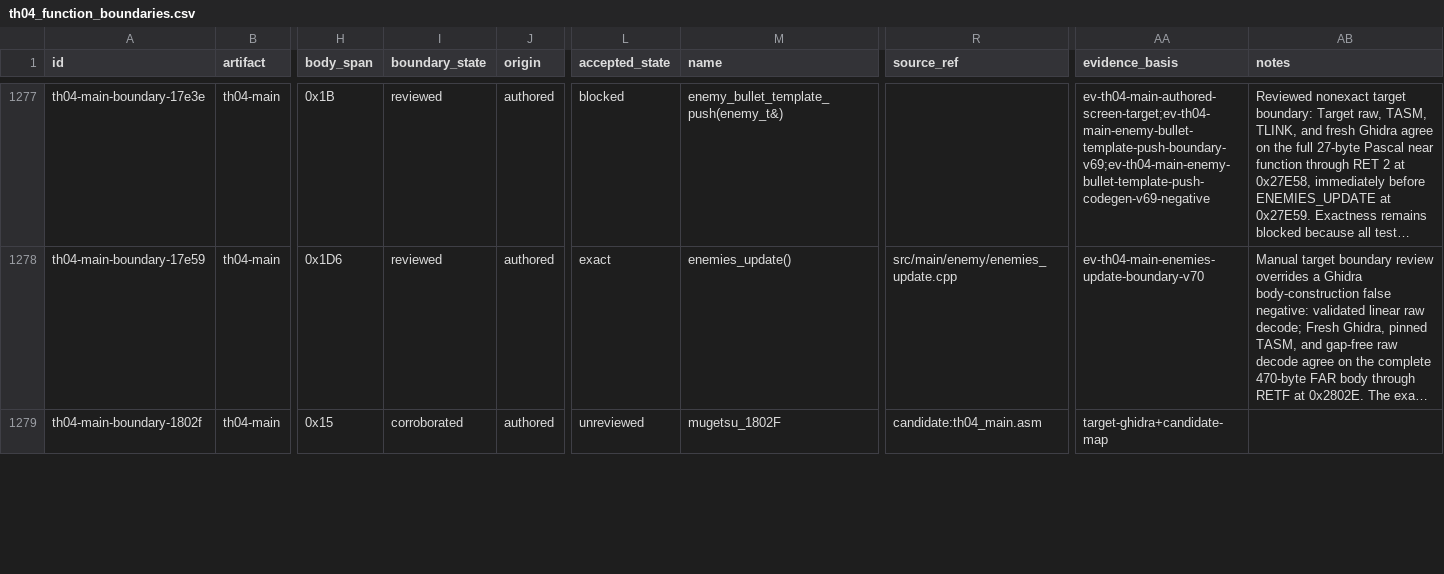
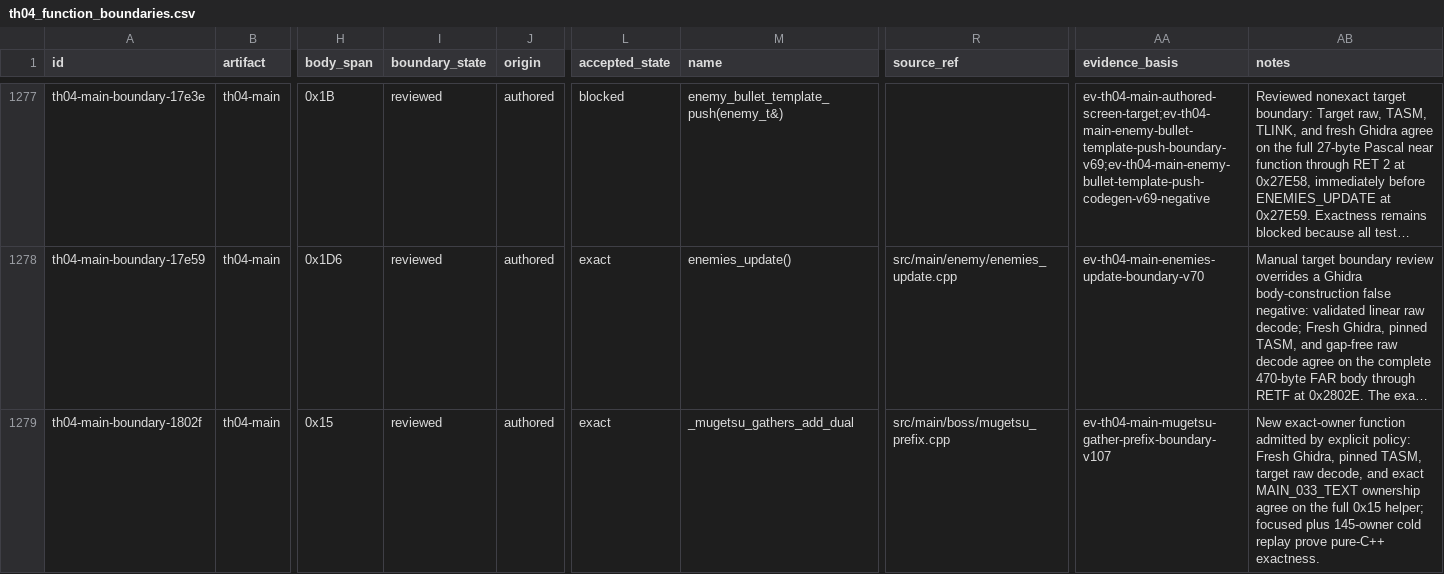
Before and after one commit to N0zoM1z0/th04, a CSV file: config/th04_function_boundaries.csv, drawn as a sheet; only a part is shown, gaps mark what is left out; long unchanged cells end in …; the diff covers the shown part only; the diff names each change by its address in the sheet, - before the commit and + after, or states it on an @@ line.

```diff
--- a/config/th04_function_boundaries.csv
+++ b/config/th04_function_boundaries.csv
-I1279 (boundary_state): corroborated
+I1279 (boundary_state): reviewed
-L1279 (accepted_state): unreviewed
+L1279 (accepted_state): exact
-M1279 (name): mugetsu_1802F
+M1279 (name): _mugetsu_gathers_add_dual
-R1279 (source_ref): candidate:th04_main.asm
+R1279 (source_ref): src/main/boss/mugetsu_prefix.cpp
-AA1279 (evidence_basis): target-ghidra+candidate-map
+AA1279 (evidence_basis): ev-th04-main-mugetsu-gather-prefix-boundary-v107
-AB1279 (notes): (empty)
+AB1279 (notes): New exact-owner function admitted by explicit policy: Fresh Ghidra, pinned TASM, target raw decode, and exact MAIN_033_TEXT ownership agree on the full 0x15 helper; focused plus 145-owner cold replay prove pure-C++ exactness.
```
Also changed, not shown: 8 edited cells elsewhere in this file, config/evidence.csv, config/knowledge.csv, 10 other files.
